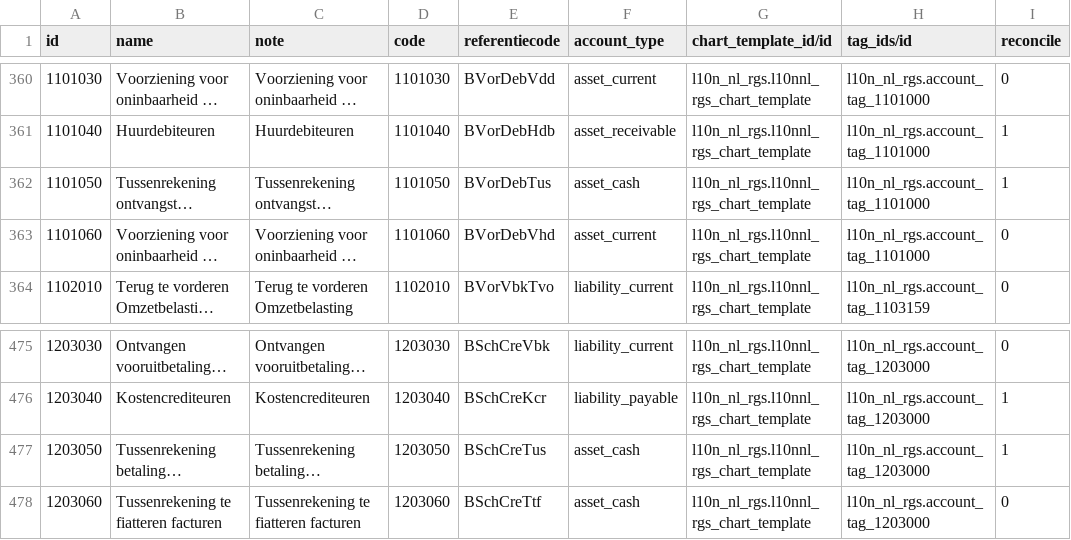
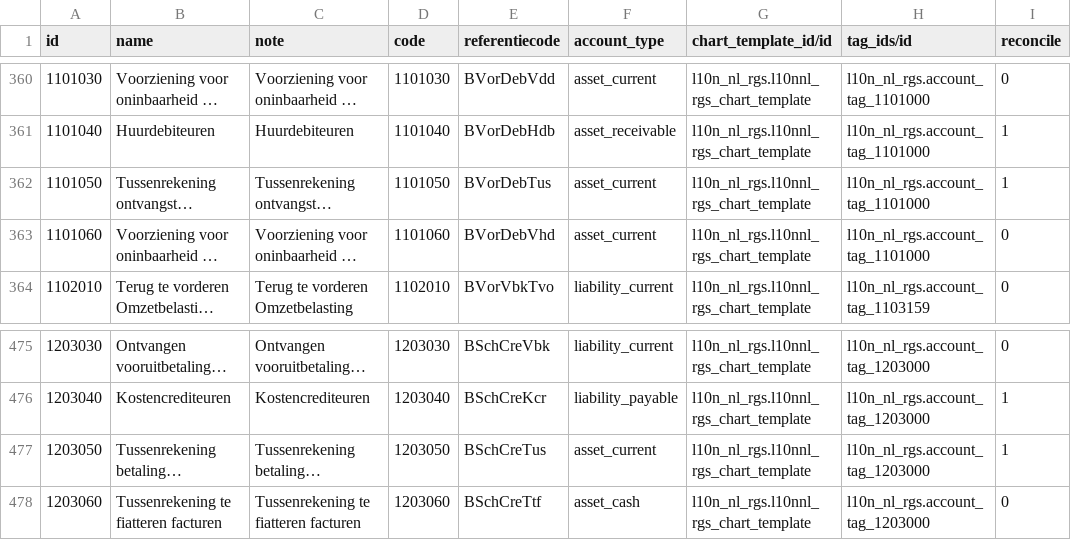
Before and after one commit to onesteinbv/addons-container, a CSV file: l10n_nl_rgs/data/account.account.template.csv, drawn as a sheet; only a part is shown, gaps mark what is left out; long unchanged cells end in …; the diff names each change by its address in the sheet, - before the commit and + after, or states it on an @@ line.

```diff
--- a/l10n_nl_rgs/data/account.account.template.csv
+++ b/l10n_nl_rgs/data/account.account.template.csv
-F362 (account_type): asset_cash
+F362 (account_type): asset_current
-F477 (account_type): asset_cash
+F477 (account_type): asset_current
```
Also changed, not shown: 3 other files.
